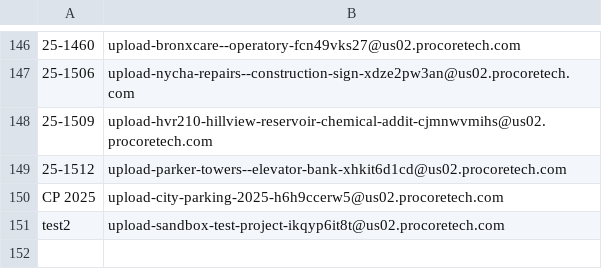
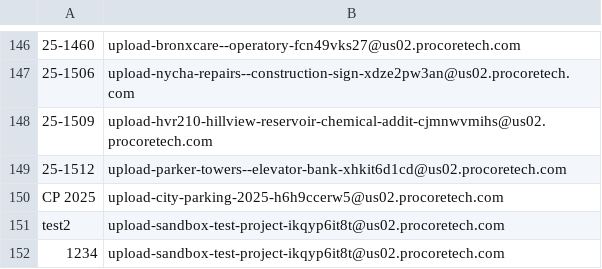
Before and after one commit to manpreet171/Procore-Upload, a CSV file: Procore Project Email List.csv, drawn as a sheet; only a part is shown, gaps mark what is left out.

Commit message:
Added project 1234

```diff
--- a/Procore Project Email List.csv
+++ b/Procore Project Email List.csv
@@ -151 +151,2 @@ CP 2025,upload-city-parking-2025-h6h9ccerw5@us02.procoretech.com
 test2,upload-sandbox-test-project-ikqyp6it8t@us02.procoretech.com
+1234,upload-sandbox-test-project-ikqyp6it8t@us02.procoretech.com
```
